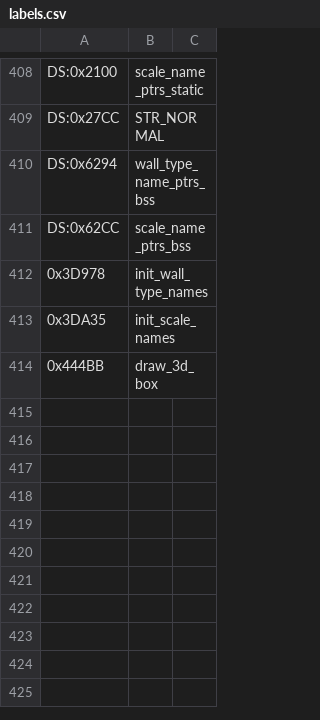
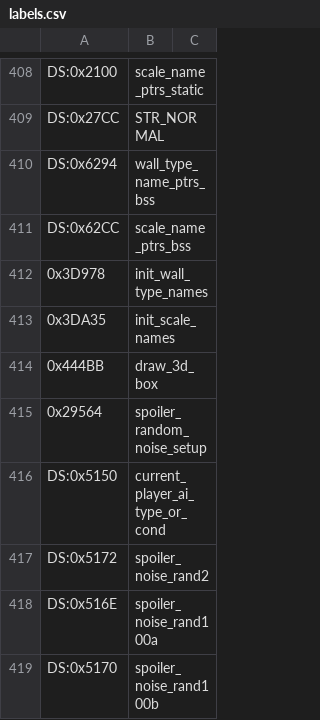
Before and after one commit to vgrichina/scorched-earth, a CSV file: disasm/labels.csv, drawn as a sheet; only a part is shown, gaps mark what is left out.

```diff
--- a/disasm/labels.csv
+++ b/disasm/labels.csv
@@ -414 +414,6 @@ DS:0x62CC,scale_name_ptrs_bss
 0x444BB,draw_3d_box
+0x29564,spoiler_random_noise_setup
+DS:0x5150,current_player_ai_type_or_cond
+DS:0x5172,spoiler_noise_rand2
+DS:0x516E,spoiler_noise_rand100a
+DS:0x5170,spoiler_noise_rand100b
```
Also changed, not shown: disasm/comments.csv, 2 other files.
